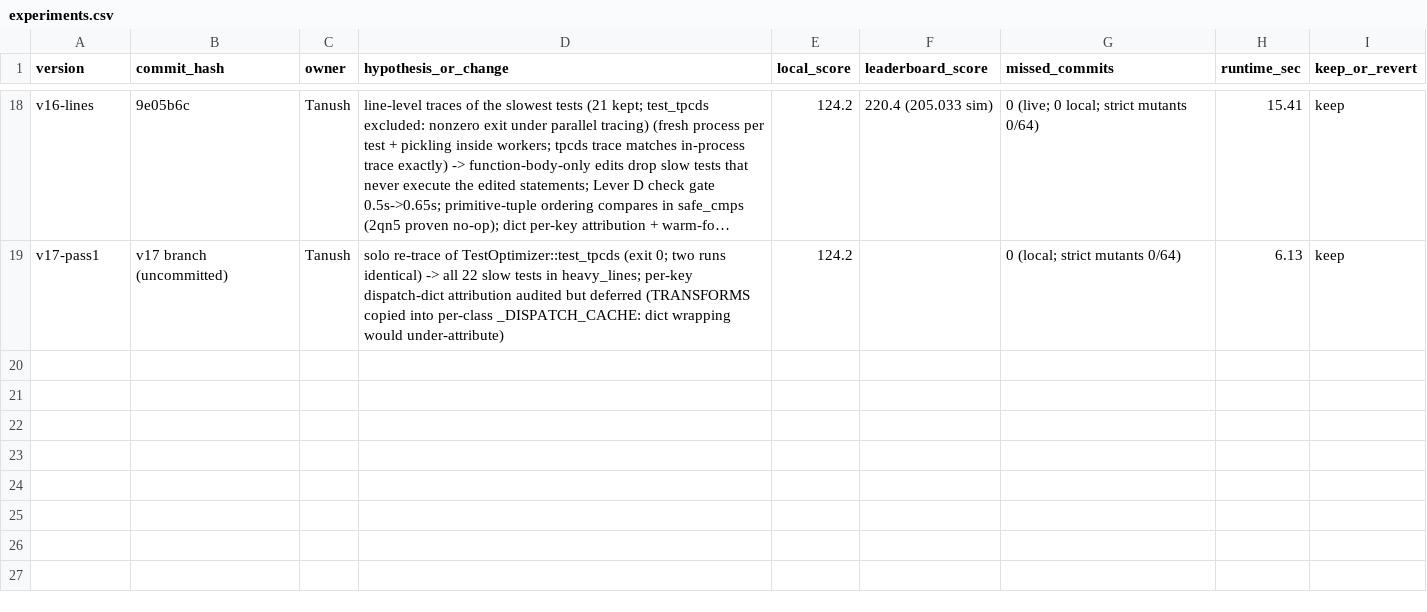
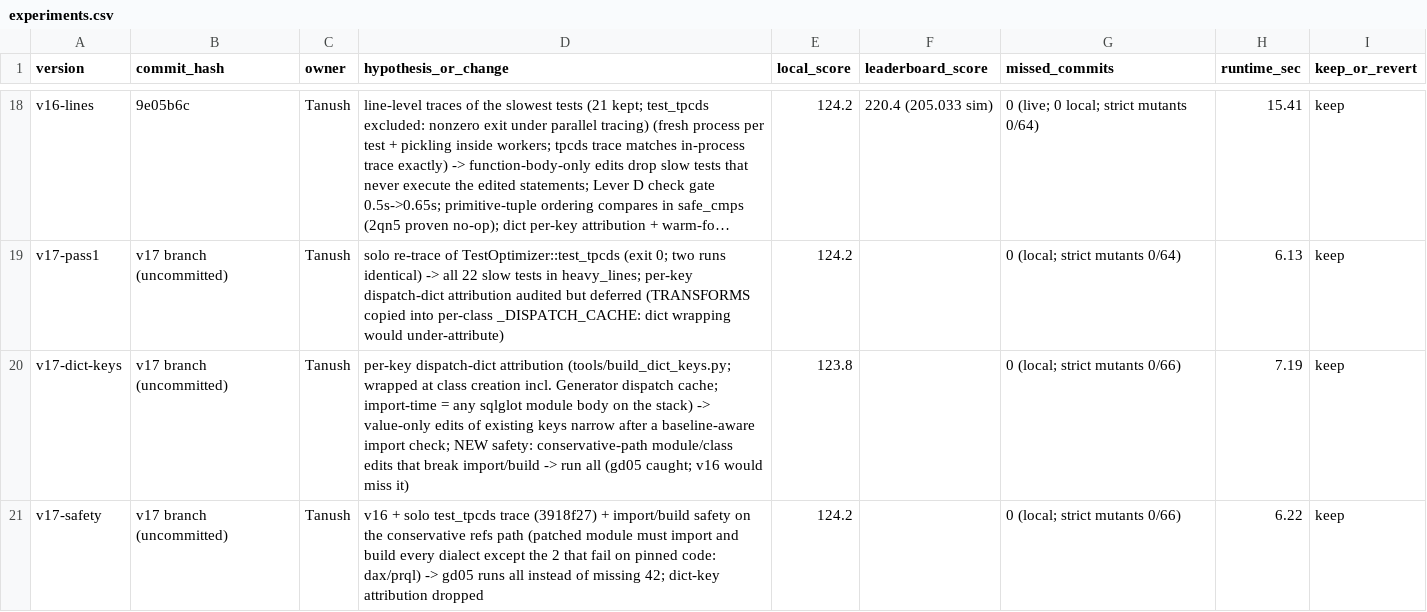
Before and after one commit to anurag11satpathy/buildathon-2026, a CSV file: experiments.csv, drawn as a sheet; only a part is shown, gaps mark what is left out; long unchanged cells end in …; the diff names each change by its address in the sheet, - before the commit and + after, or states it on an @@ line.

```diff
--- a/experiments.csv
+++ b/experiments.csv
+row 20: v17-dict-keys | v17 branch (uncommitted) | Tanush | per-key dispatch-dict attribution (tools/build_dict_keys.py; wrapped at class creation incl. Generator dispatch cache; import-time = any sqlglot module body on the stack) -> value-only edits of existing keys narrow after a baseline-aware import check; NEW safety: conservative-path module/class edits that break import/build -> run all (gd05 caught; v16 would miss it) | 123.8 |  | 0 (local; strict mutants 0/66) | 7.19 | keep
+row 21: v17-safety | v17 branch (uncommitted) | Tanush | v16 + solo test_tpcds trace (3918f27) + import/build safety on the conservative refs path (patched module must import and build every dialect except the 2 that fail on pinned code: dax/prql) -> gd05 runs all instead of missing 42; dict-key attribution dropped | 124.2 |  | 0 (local; strict mutants 0/66) | 6.22 | keep
```
Also changed, not shown: 2 other files.
